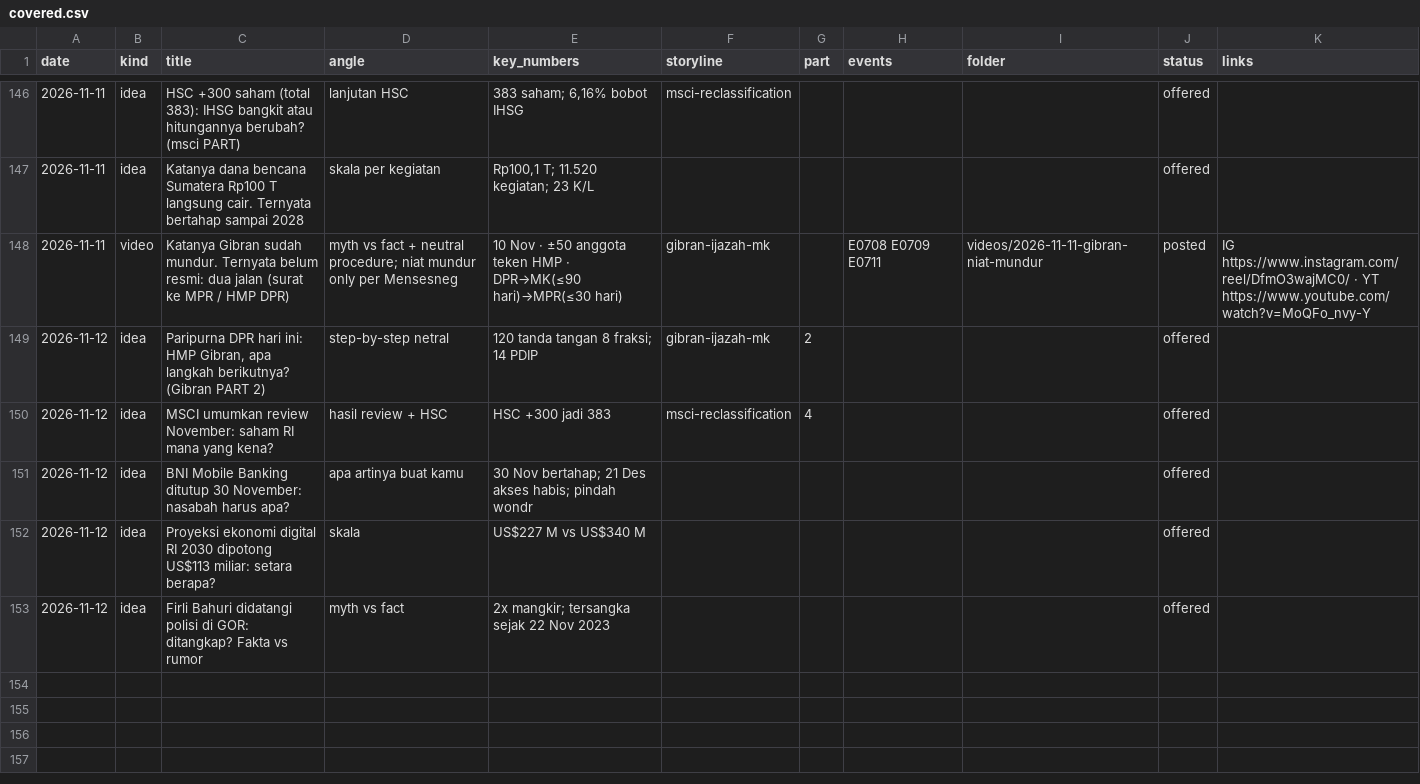
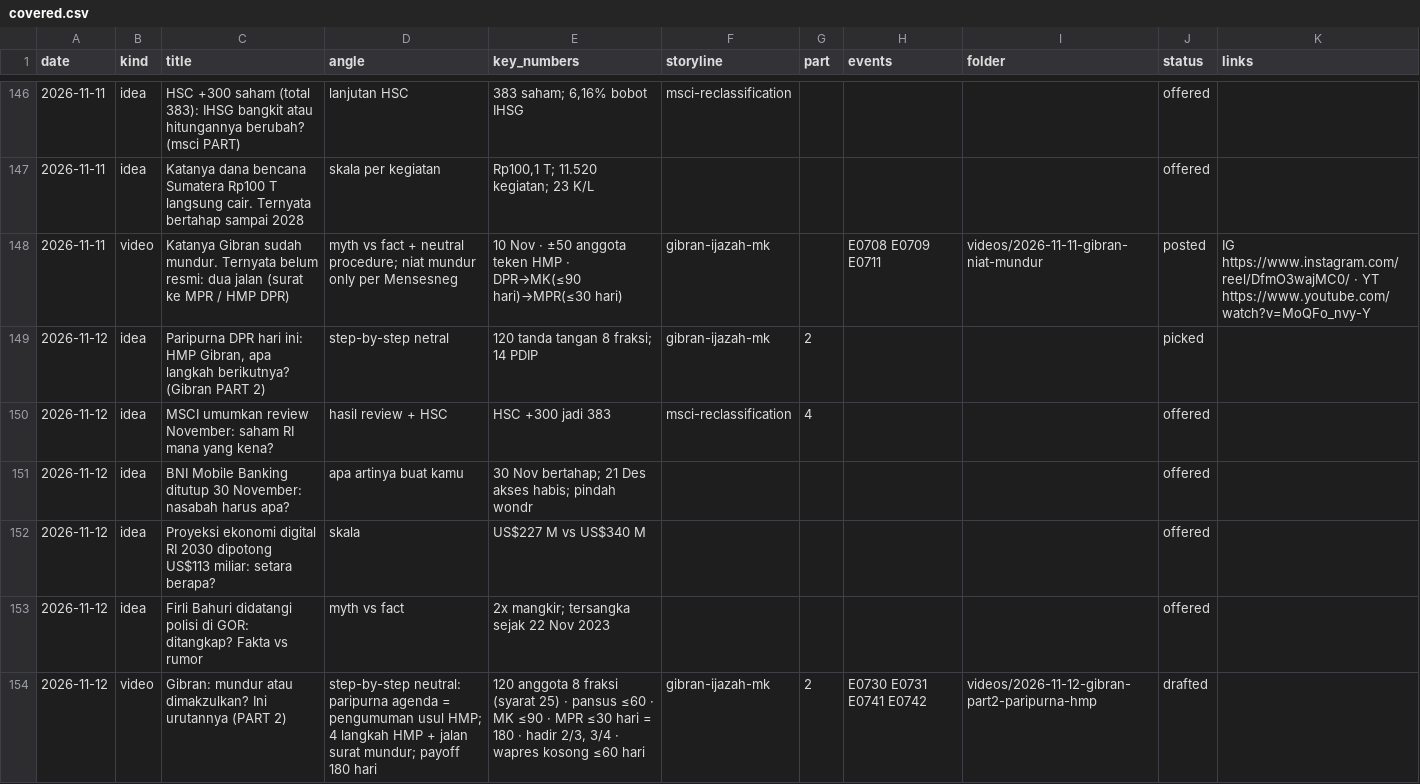
Before and after one commit to psatyadarma/explainer-studio, a CSV file: accounts/rangkumindong/knowledge/covered.csv, drawn as a sheet; only a part is shown, gaps mark what is left out.

```diff
--- a/accounts/rangkumindong/knowledge/covered.csv
+++ b/accounts/rangkumindong/knowledge/covered.csv
@@ -148,3 +148,3 @@ date,kind,title,angle,key_numbers,storyline,part,events,folder,status,links
 2026-11-11,video,Katanya Gibran sudah mundur. Ternyata belum resmi: dua jalan (surat ke MPR / HMP DPR),myth vs fact + neutral procedure; niat mundur only per Mensesneg,10 Nov · ±50 anggota teken HMP · DPR→MK(≤90 hari)→MPR(≤30 hari),gibran-ijazah-mk,,E0708 E0709 E0711,videos/2026-11-11-gibran-niat-mundur,posted,IG https://www.instagram.com/reel/DfmO3wajMC0/ · YT https://www.youtube.com/watch?v=MoQFo_nvy-Y
-2026-11-12,idea,"Paripurna DPR hari ini: HMP Gibran, apa langkah berikutnya? (Gibran PART 2)",step-by-step netral,120 tanda tangan 8 fraksi; 14 PDIP,gibran-ijazah-mk,2,,,offered,
+2026-11-12,idea,"Paripurna DPR hari ini: HMP Gibran, apa langkah berikutnya? (Gibran PART 2)",step-by-step netral,120 tanda tangan 8 fraksi; 14 PDIP,gibran-ijazah-mk,2,,,picked,
 2026-11-12,idea,MSCI umumkan review November: saham RI mana yang kena?,hasil review + HSC,HSC +300 jadi 383,msci-reclassification,4,,,offered,
@@ -153 +153,2 @@ date,kind,title,angle,key_numbers,storyline,part,events,folder,status,links
 2026-11-12,idea,Firli Bahuri didatangi polisi di GOR: ditangkap? Fakta vs rumor,myth vs fact,2x mangkir; tersangka sejak 22 Nov 2023,,,,,offered,
+2026-11-12,video,Gibran: mundur atau dimakzulkan? Ini urutannya (PART 2),step-by-step neutral: paripurna agenda = pengumuman usul HMP; 4 langkah HMP + jalan surat mundur; payoff 180 hari,"120 anggota 8 fraksi (syarat 25) · pansus ≤60 · MK ≤90 · MPR ≤30 hari = 180 · hadir 2/3, 3/4 · wapres kosong ≤60 hari",gibran-ijazah-mk,2,E0730 E0731 E0741 E0742,videos/2026-11-12-gibran-part2-paripurna-hmp,drafted,
```
Also changed, not shown: 18 other files.
